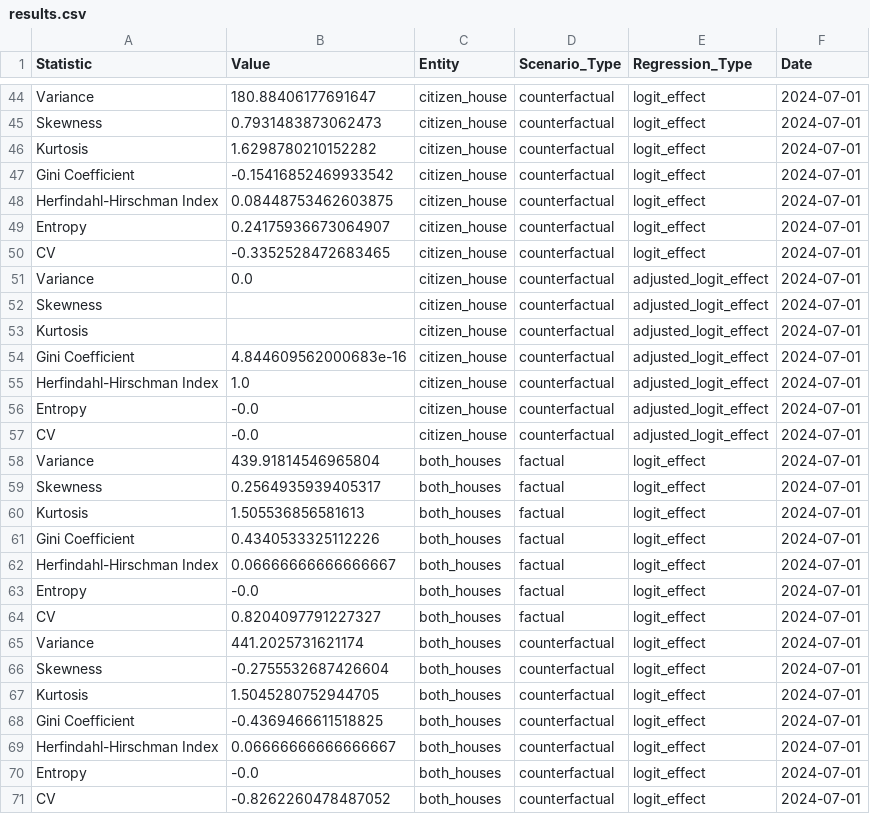
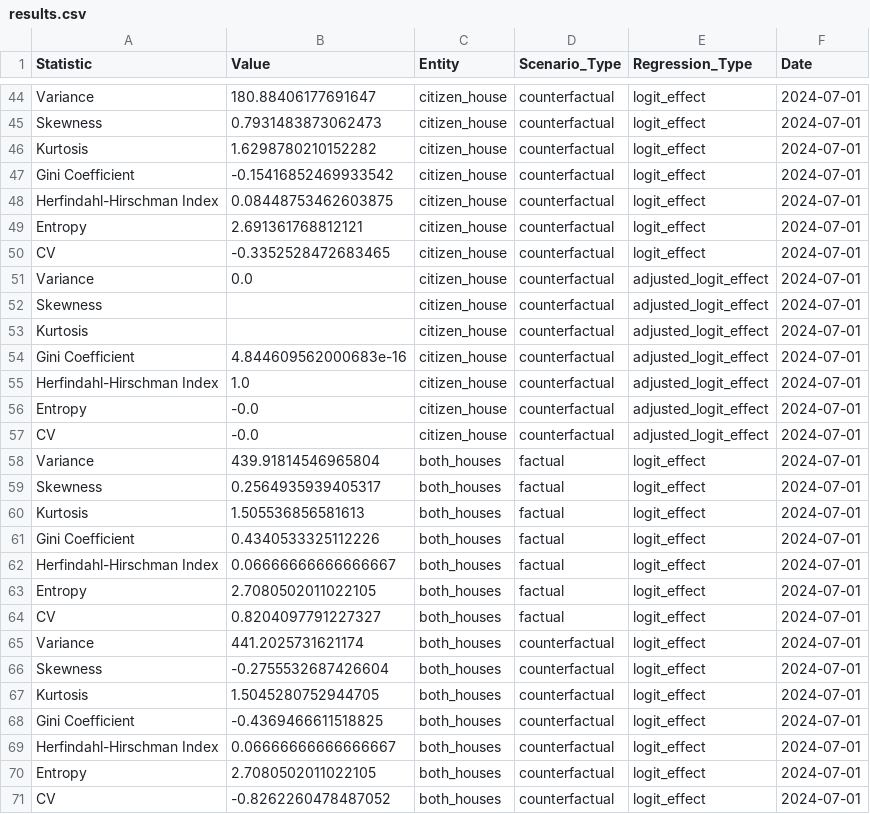
Before and after one commit to BilalBAI/op-vica, a CSV file: results/results.csv, drawn as a sheet; only a part is shown, gaps mark what is left out; the diff covers the shown part only.

```diff
--- a/results/results.csv
+++ b/results/results.csv
@@ -48,3 +48,3 @@ Gini Coefficient,-0.15416852469933542,citizen_house,counterfactual,logit_effect,
 Herfindahl-Hirschman Index,0.08448753462603875,citizen_house,counterfactual,logit_effect,2024-07-01
-Entropy,0.24175936673064907,citizen_house,counterfactual,logit_effect,2024-07-01
+Entropy,2.691361768812121,citizen_house,counterfactual,logit_effect,2024-07-01
 CV,-0.3352528472683465,citizen_house,counterfactual,logit_effect,2024-07-01
@@ -62,3 +62,3 @@ Gini Coefficient,0.4340533325112226,both_houses,factual,logit_effect,2024-07-01
 Herfindahl-Hirschman Index,0.06666666666666667,both_houses,factual,logit_effect,2024-07-01
-Entropy,-0.0,both_houses,factual,logit_effect,2024-07-01
+Entropy,2.7080502011022105,both_houses,factual,logit_effect,2024-07-01
 CV,0.8204097791227327,both_houses,factual,logit_effect,2024-07-01
@@ -69,3 +69,3 @@ Gini Coefficient,-0.4369466611518825,both_houses,counterfactual,logit_effect,202
 Herfindahl-Hirschman Index,0.06666666666666667,both_houses,counterfactual,logit_effect,2024-07-01
-Entropy,-0.0,both_houses,counterfactual,logit_effect,2024-07-01
+Entropy,2.7080502011022105,both_houses,counterfactual,logit_effect,2024-07-01
 CV,-0.8262260478487052,both_houses,counterfactual,logit_effect,2024-07-01
```
Also changed, not shown: 5 edited cells elsewhere in this file, 2 other files.
